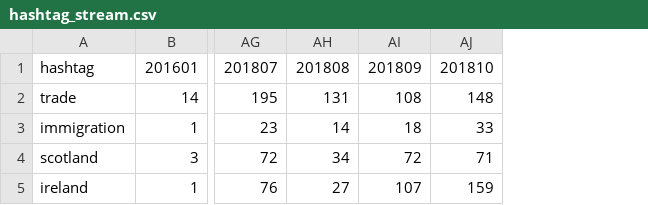
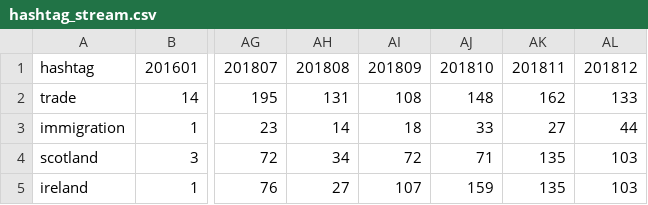
Before and after one commit to BrexitProject/visualization, a CSV file: public/data/hashtag_stream.csv, drawn as a sheet; only a part is shown, gaps mark what is left out; the diff names each change by its address in the sheet, - before the commit and + after, or states it on an @@ line.

```diff
--- a/public/data/hashtag_stream.csv
+++ b/public/data/hashtag_stream.csv
+column AK, rows 1-5: 201811 | 162 | 27 | 135 | 135
+column AL, rows 1-5: 201812 | 133 | 44 | 103 | 103
```
Also changed, not shown: 1 other file.
